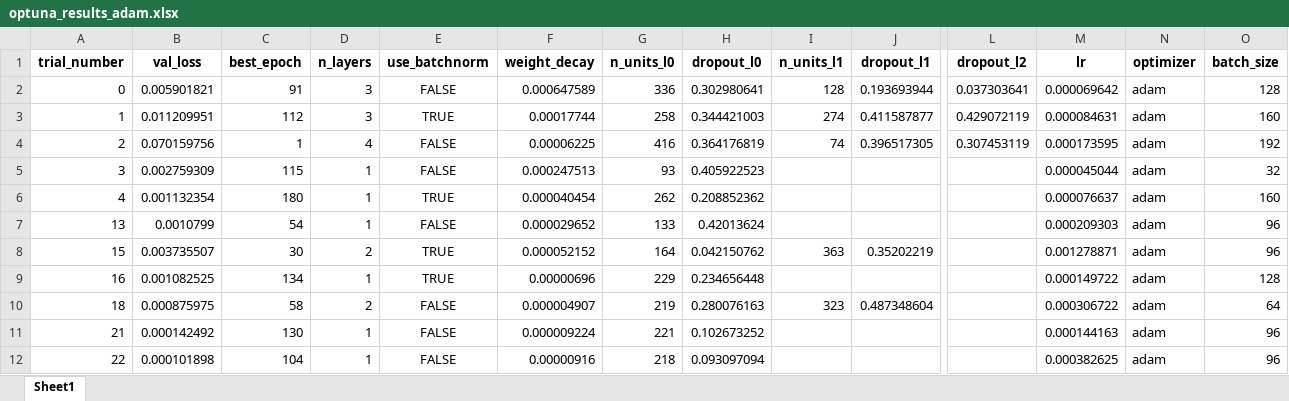
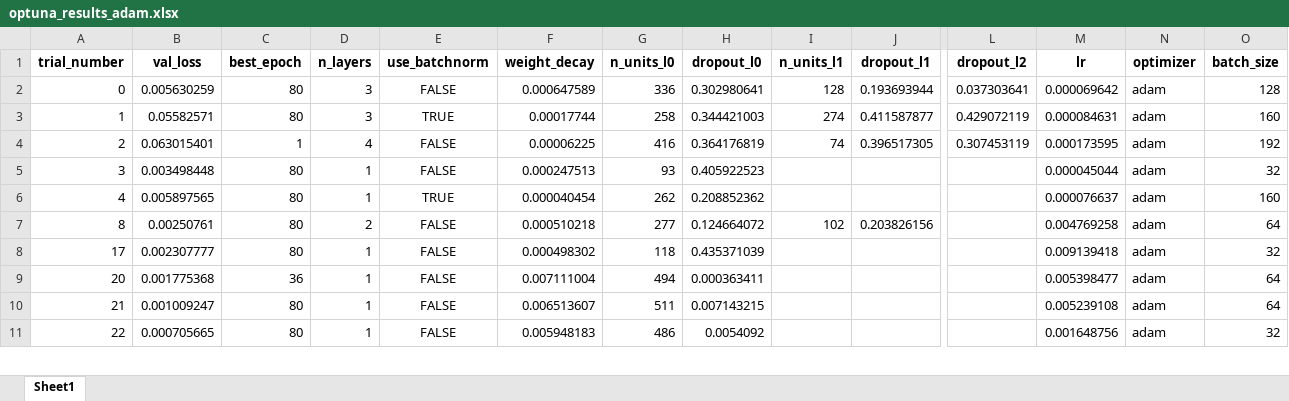
Before and after one commit to krayzebone/dyploma, an Excel workbook: optuna_results_adam.xlsx, sheet Sheet1, drawn as a sheet; only a part is shown, gaps mark what is left out; values as stored, in another font and other column widths than the file's, no borders; removed rows and columns are numbered as before the commit, all else as after; rows hold the shown columns only; the diff covers the shown part only; the diff names each change by its address in the sheet, - before the commit and + after, or states it on an @@ line.

```diff
--- a/optuna_results_adam.xlsx (sheet Sheet1)
+++ b/optuna_results_adam.xlsx (sheet Sheet1)
-B2 (val_loss): 0.005901821
+B2 (val_loss): 0.005630259
-C2 (best_epoch): 91
+C2 (best_epoch): 80
-B3 (val_loss): 0.011209951
+B3 (val_loss): 0.05582571
-C3 (best_epoch): 112
+C3 (best_epoch): 80
-B4 (val_loss): 0.070159756
+B4 (val_loss): 0.063015401
-B5 (val_loss): 0.002759309
+B5 (val_loss): 0.003498448
-C5 (best_epoch): 115
+C5 (best_epoch): 80
-B6 (val_loss): 0.001132354
+B6 (val_loss): 0.005897565
-C6 (best_epoch): 180
+C6 (best_epoch): 80
-row 7: 13 | 0.0010799 | 54 | 1 | FALSE | 0.000029652 | 133 | 0.42013624 |  |  |  | 0.000209303 | adam | 96
-row 8: 15 | 0.003735507 | 30 | 2 | TRUE | 0.000052152 | 164 | 0.042150762 | 363 | 0.35202219 |  | 0.001278871 | adam | 96
-row 9: 16 | 0.001082525 | 134 | 1 | TRUE | 0.00000696 | 229 | 0.234656448 |  |  |  | 0.000149722 | adam | 128
-row 10: 18 | 0.000875975 | 58 | 2 | FALSE | 0.000004907 | 219 | 0.280076163 | 323 | 0.487348604 |  | 0.000306722 | adam | 64
+row 7: 8 | 0.00250761 | 80 | 2 | FALSE | 0.000510218 | 277 | 0.124664072 | 102 | 0.203826156 |  | 0.004769258 | adam | 64
+row 8: 17 | 0.002307777 | 80 | 1 | FALSE | 0.000498302 | 118 | 0.435371039 |  |  |  | 0.009139418 | adam | 32
+row 9: 20 | 0.001775368 | 36 | 1 | FALSE | 0.007111004 | 494 | 0.000363411 |  |  |  | 0.005398477 | adam | 64
-B10 (val_loss): 0.000142492
+B10 (val_loss): 0.001009247
-C10 (best_epoch): 130
+C10 (best_epoch): 80
-F10 (weight_decay): 0.000009224
+F10 (weight_decay): 0.006513607
-G10 (n_units_l0): 221
+G10 (n_units_l0): 511
-H10 (dropout_l0): 0.102673252
+H10 (dropout_l0): 0.007143215
-M10 (lr): 0.000144163
+M10 (lr): 0.005239108
-O10 (batch_size): 96
+O10 (batch_size): 64
-B11 (val_loss): 0.000101898
+B11 (val_loss): 0.000705665
-C11 (best_epoch): 104
+C11 (best_epoch): 80
-F11 (weight_decay): 0.00000916
+F11 (weight_decay): 0.005948183
-G11 (n_units_l0): 218
+G11 (n_units_l0): 486
-H11 (dropout_l0): 0.093097094
+H11 (dropout_l0): 0.0054092
-M11 (lr): 0.000382625
+M11 (lr): 0.001648756
-O11 (batch_size): 96
+O11 (batch_size): 32
```
Also changed, not shown: 32 added rows, 3 removed rows and 10 edited cells elsewhere in this sheet, 9 other files.
